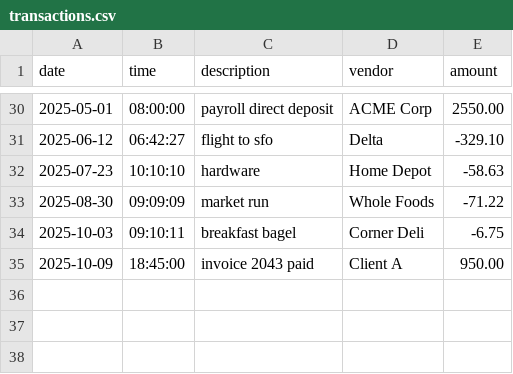
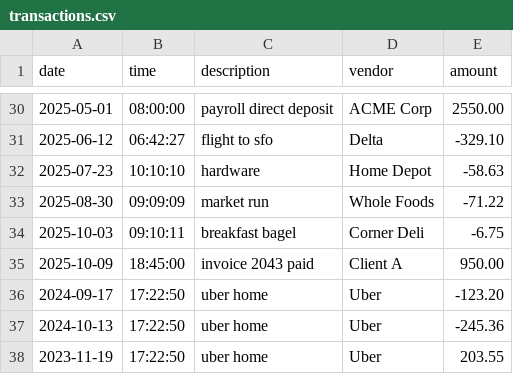
Before and after one commit to Ahsan725/AccountingLedgerApplication, a CSV file: transactions.csv, drawn as a sheet; only a part is shown, gaps mark what is left out.

Commit message:
created searchByVendor method

```diff
--- a/transactions.csv
+++ b/transactions.csv
@@ -35 +35,4 @@ date|time|description|vendor|amount
 2025-10-09|18:45:00|invoice 2043 paid|Client A|950.00
+2024-09-17|17:22:50|uber home|Uber|-123.20
+2024-10-13|17:22:50|uber home|Uber|-245.36
+2023-11-19|17:22:50|uber home|Uber|203.55
```
Also changed, not shown: 1 other file.
